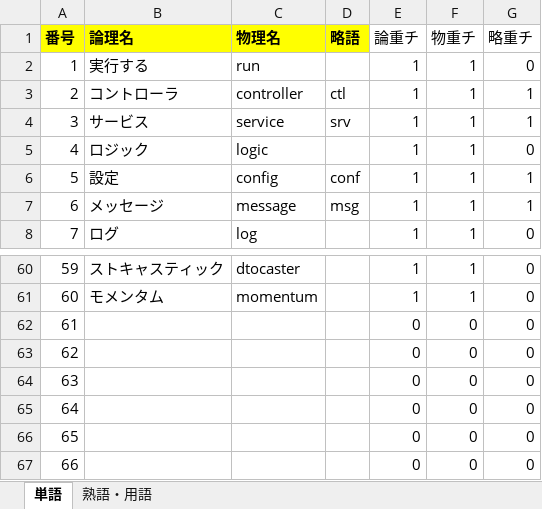
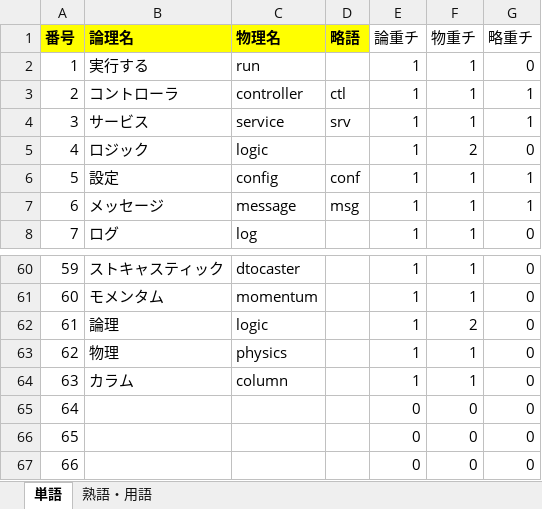
Before and after one commit to KenichiroArai/No002_ThreeStageScreenTradingSystem_Doc, an Excel workbook: AD010_内部定義/BA010_定義/CA010010_論理名・物理名マッピング.xlsx, sheet 単語, drawn as a sheet; only a part is shown, gaps mark what is left out; values as stored, in another font and other column widths than the file's, no borders; the diff names each change by its address in the sheet, - before the commit and + after, or states it on an @@ line.

```diff
--- a/AD010_内部定義/BA010_定義/CA010010_論理名・物理名マッピング.xlsx (sheet 単語)
+++ b/AD010_内部定義/BA010_定義/CA010010_論理名・物理名マッピング.xlsx (sheet 単語)
-F5 (物重チ): 1
+F5 (物重チ): 2
-B62 (論理名): (empty)
+B62 (論理名): 論理
-C62 (物理名): (empty)
+C62 (物理名): logic
-E62:E64 (論重チ): 0
+E62:E64 (論重チ): 1
-F62 (物重チ): 0
+F62 (物重チ): 2
-B63 (論理名): (empty)
+B63 (論理名): 物理
-C63 (物理名): (empty)
+C63 (物理名): physics
-F63:F64 (物重チ): 0
+F63:F64 (物重チ): 1
-B64 (論理名): (empty)
+B64 (論理名): カラム
-C64 (物理名): (empty)
+C64 (物理名): column
```
Also changed, not shown: sheet 熟語・用語, formulas that keep their value, AD010_内部定義/BB030_テーブル設計書/BB030005_テーブル一覧.xlsx, AD010_内部定義/BB030_テーブル設計書/BB030080_コード種類.xlsx, 11 other files.
